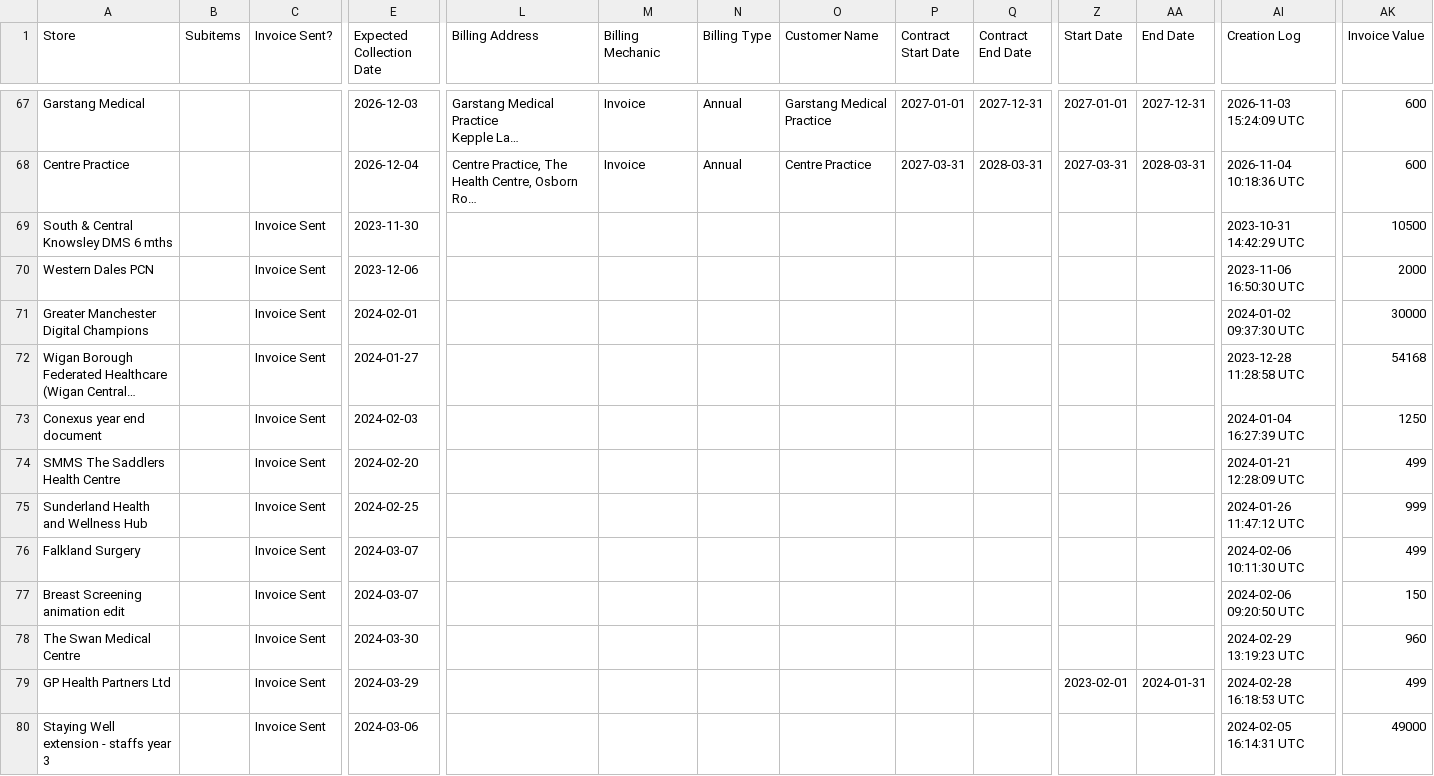
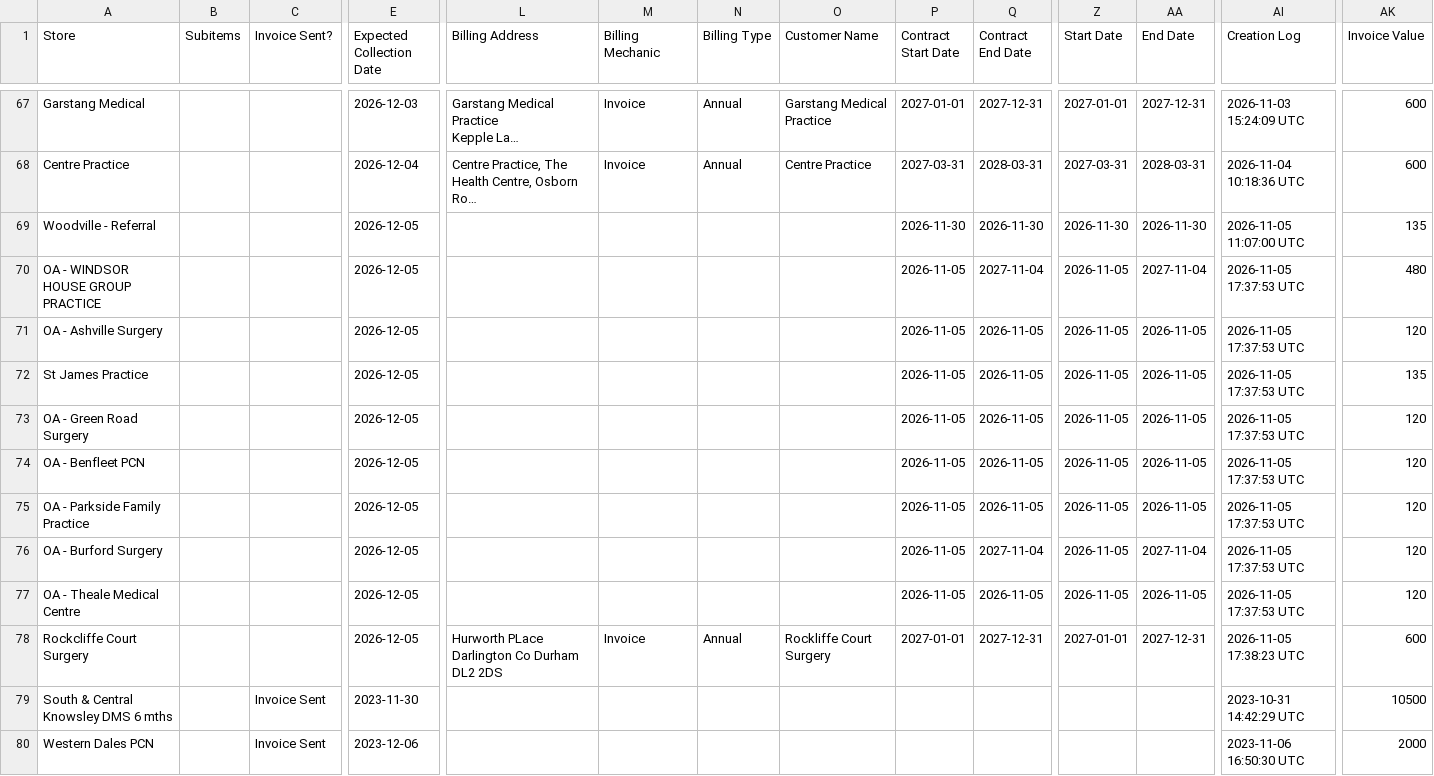
Before and after one commit to JCRedmoorHealth/vercel-mcp-python, a CSV file: Boards data/InvoicesAndCollections.csv, drawn as a sheet; only a part is shown, gaps mark what is left out; the shorter side is filled out with more unchanged rows; long unchanged cells end in …; rows hold the shown columns only; ↵ is a line break in a cell; the diff names each change by its address in the sheet, - before the commit and + after, or states it on an @@ line.

```diff
--- a/Boards data/InvoicesAndCollections.csv
+++ b/Boards data/InvoicesAndCollections.csv
+row 69: Woodville - Referral |  |  | 2026-12-05 |  |  |  |  | 2026-11-30 | 2026-11-30 | 2026-11-30 | 2026-11-30 | 2026-11-05 11:07:00 UTC | 135
+row 70: OA - WINDSOR HOUSE GROUP PRACTICE |  |  | 2026-12-05 |  |  |  |  | 2026-11-05 | 2027-11-04 | 2026-11-05 | 2027-11-04 | 2026-11-05 17:37:53 UTC | 480
+row 71: OA - Ashville Surgery |  |  | 2026-12-05 |  |  |  |  | 2026-11-05 | 2026-11-05 | 2026-11-05 | 2026-11-05 | 2026-11-05 17:37:53 UTC | 120
+row 72: St James Practice |  |  | 2026-12-05 |  |  |  |  | 2026-11-05 | 2026-11-05 | 2026-11-05 | 2026-11-05 | 2026-11-05 17:37:53 UTC | 135
+row 73: OA - Green Road Surgery |  |  | 2026-12-05 |  |  |  |  | 2026-11-05 | 2026-11-05 | 2026-11-05 | 2026-11-05 | 2026-11-05 17:37:53 UTC | 120
+row 74: OA - Benfleet PCN |  |  | 2026-12-05 |  |  |  |  | 2026-11-05 | 2026-11-05 | 2026-11-05 | 2026-11-05 | 2026-11-05 17:37:53 UTC | 120
+row 75: OA - Parkside Family Practice |  |  | 2026-12-05 |  |  |  |  | 2026-11-05 | 2026-11-05 | 2026-11-05 | 2026-11-05 | 2026-11-05 17:37:53 UTC | 120
+row 76: OA - Burford Surgery |  |  | 2026-12-05 |  |  |  |  | 2026-11-05 | 2027-11-04 | 2026-11-05 | 2027-11-04 | 2026-11-05 17:37:53 UTC | 120
+row 77: OA - Theale Medical Centre |  |  | 2026-12-05 |  |  |  |  | 2026-11-05 | 2026-11-05 | 2026-11-05 | 2026-11-05 | 2026-11-05 17:37:53 UTC | 120
+row 78: Rockcliffe Court Surgery |  |  | 2026-12-05 | Hurworth PLace ↵ Darlington Co Durham DL2 2DS | Invoice | Annual | Rockliffe Court Surgery | 2027-01-01 | 2027-12-31 | 2027-01-01 | 2027-12-31 | 2026-11-05 17:38:23 UTC | 600
```
Also changed, not shown: Boards data/FollowUpList.csv, Boards data/OpportunitiesBoard.csv, 2 other files.
